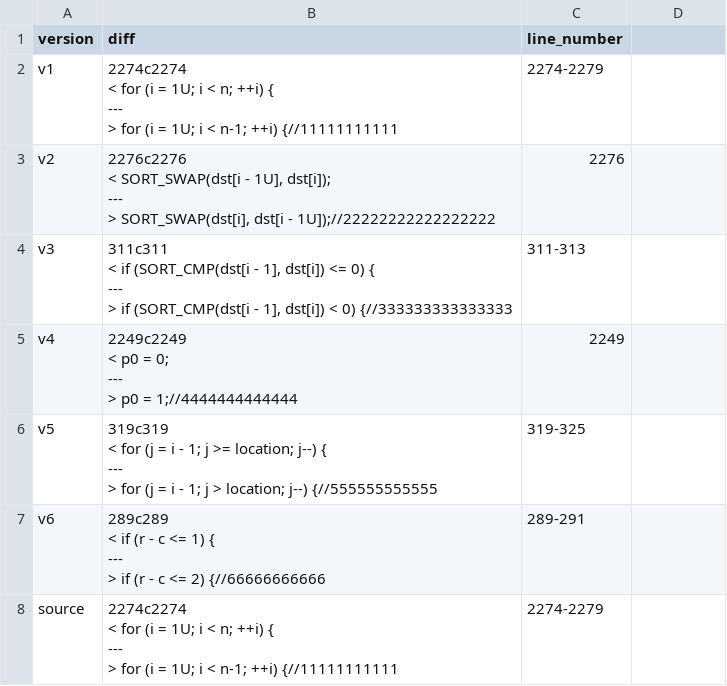
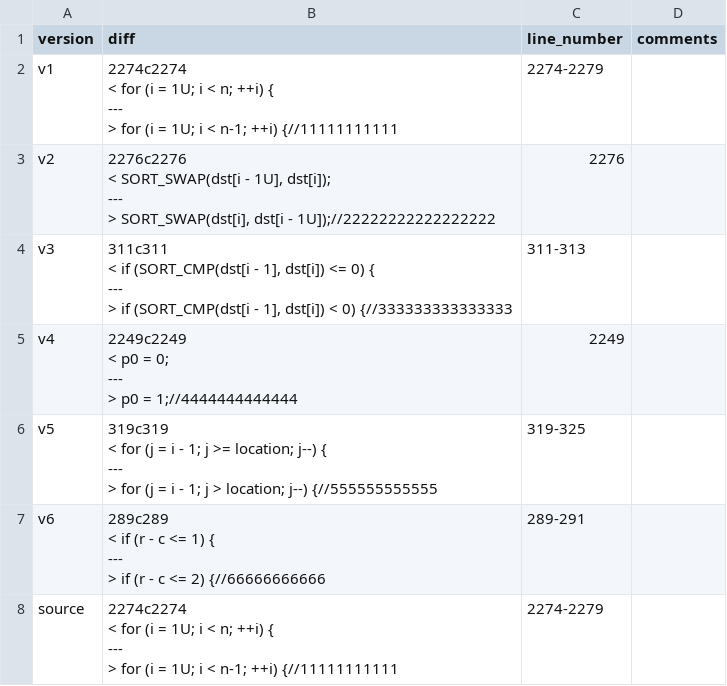
Before and after one commit to Liu233w/theoretical-evaluation, a CSV file: src/main/resources/my_sort/fault_locations.csv, drawn as a sheet; the diff names each change by its address in the sheet, - before the commit and + after, or states it on an @@ line.

Commit message:
整理 fault_locations.csv
一个编码错误，一个落下了 comments

```diff
--- a/src/main/resources/my_sort/fault_locations.csv
+++ b/src/main/resources/my_sort/fault_locations.csv
-D1: (empty)
+D1: comments
```
Also changed, not shown: src/main/resources/tcas/fault_locations.csv.
